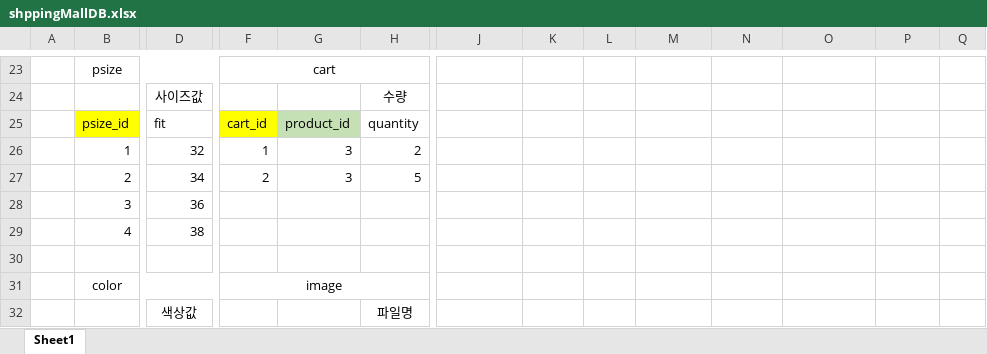
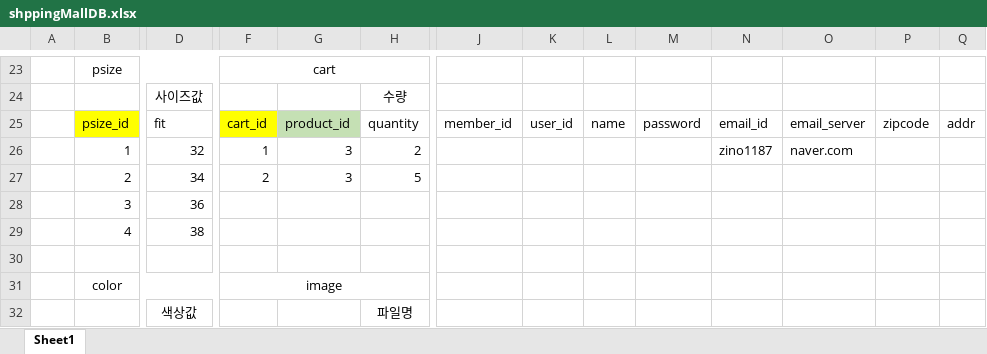
Before and after one commit to zzangyoon/spring_workspace, an Excel workbook: FashionShop/src/산출물/shppingMallDB.xlsx, sheet Sheet1, drawn as a sheet; only a part is shown, gaps mark what is left out; values as stored, in another font and other column widths than the file's, no borders; removed rows and columns are numbered as before the commit, all else as after; rows hold the shown columns only; the diff names each change by its address in the sheet, - before the commit and + after, or states it on an @@ line.

```diff
--- a/FashionShop/src/산출물/shppingMallDB.xlsx (sheet Sheet1)
+++ b/FashionShop/src/산출물/shppingMallDB.xlsx (sheet Sheet1)
-row 25:  | psize_id | fit | cart_id | product_id | quantity
+row 25:  | psize_id | fit | cart_id | product_id | quantity | member_id | user_id | name | password | email_id | email_server | zipcode | addr
-N26: (empty)
+N26: zino1187
-O26: (empty)
+O26: naver.com
```
Also changed, not shown: 32 other files.
